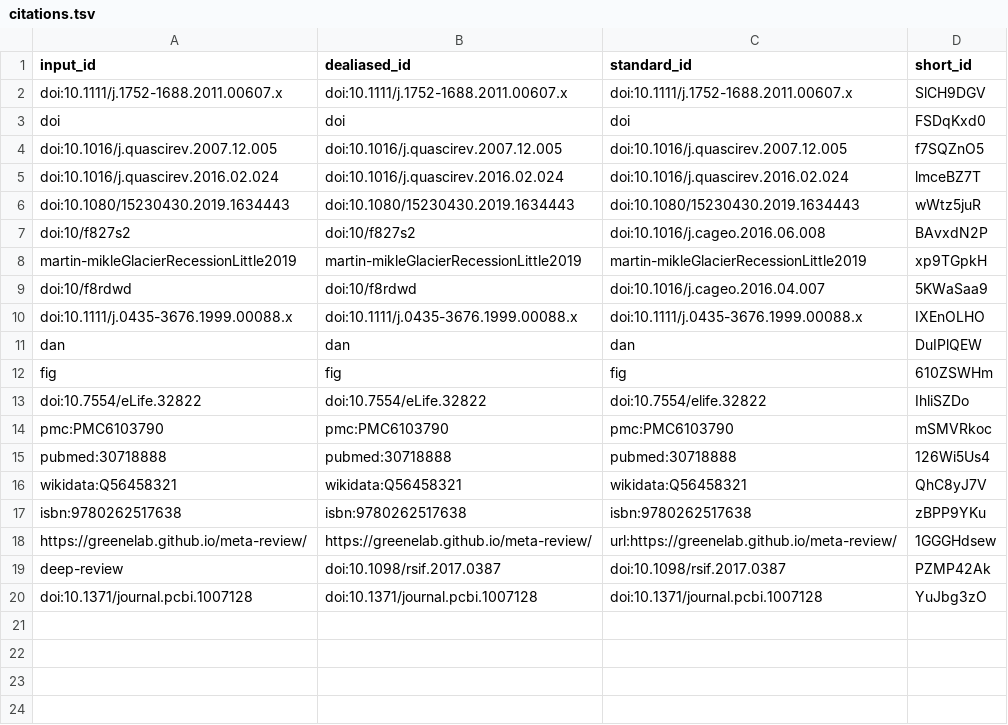
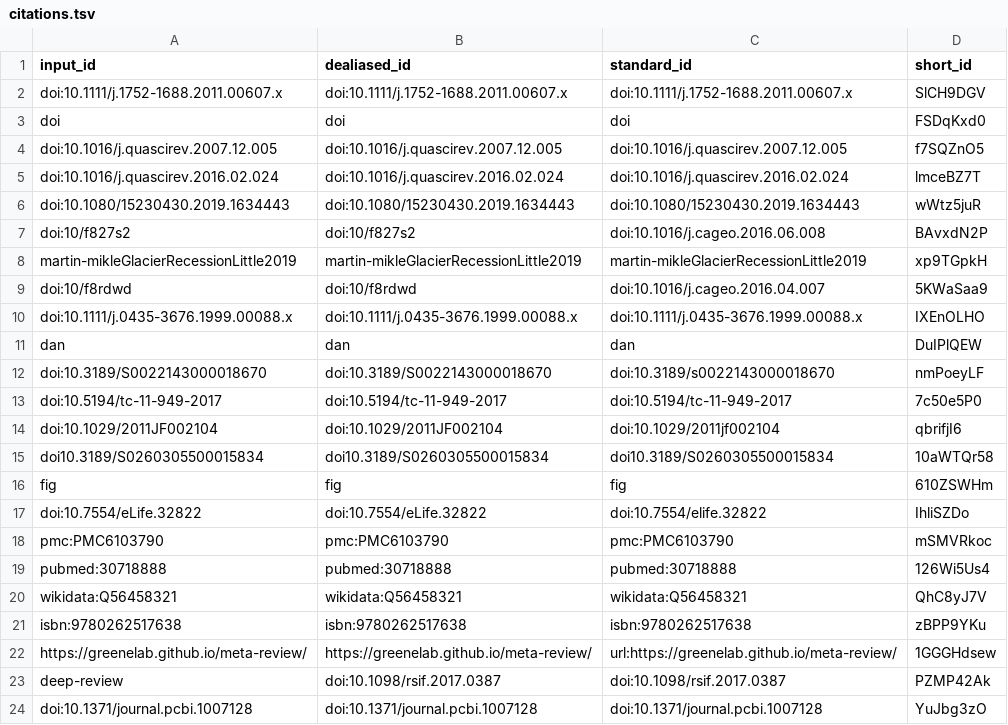
Before and after one commit to Elizabethcase/TetonsGlaciationManuscript, a TSV file: citations.tsv, drawn as a sheet.

```diff
--- a/citations.tsv
+++ b/citations.tsv
@@ -11,2 +11,6 @@ doi:10.1111/j.0435-3676.1999.00088.x	doi:10.1111/j.0435-3676.1999.00088.x	doi:10
 dan	dan	dan	DuIPlQEW
+doi:10.3189/S0022143000018670	doi:10.3189/S0022143000018670	doi:10.3189/s0022143000018670	nmPoeyLF
+doi:10.5194/tc-11-949-2017	doi:10.5194/tc-11-949-2017	doi:10.5194/tc-11-949-2017	7c50e5P0
+doi:10.1029/2011JF002104	doi:10.1029/2011JF002104	doi:10.1029/2011jf002104	qbrifjI6
+doi10.3189/S0260305500015834	doi10.3189/S0260305500015834	doi10.3189/S0260305500015834	10aWTQr58
 fig	fig	fig	610ZSWHm
```
Also changed, not shown: 7 other files.
